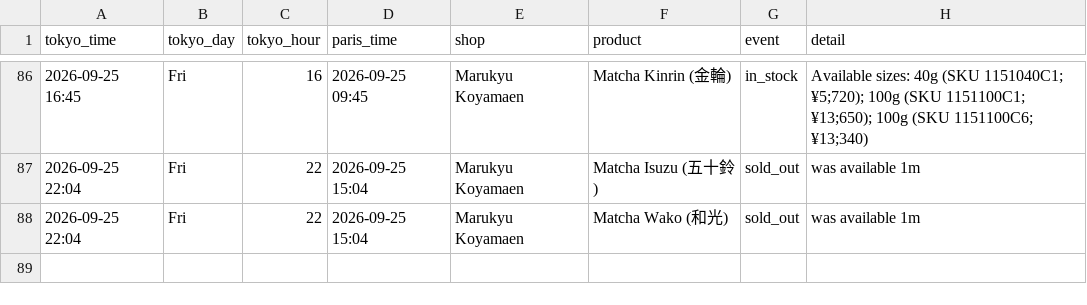
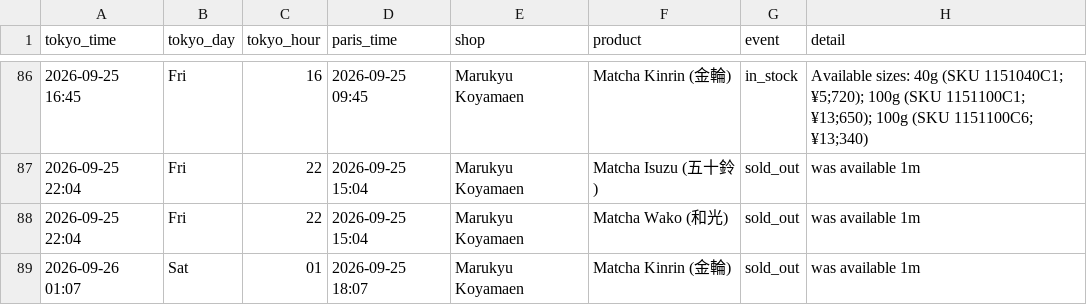
Before and after one commit to matcha-watch/matcha-watch, a CSV file: restock-log.csv, drawn as a sheet; only a part is shown, gaps mark what is left out; the diff names each change by its address in the sheet, - before the commit and + after, or states it on an @@ line.

```diff
--- a/restock-log.csv
+++ b/restock-log.csv
+row 89: 2026-09-26 01:07 | Sat | 01 | 2026-09-25 18:07 | Marukyu Koyamaen | Matcha Kinrin (金輪) | sold_out | was available 1m
```
Also changed, not shown: 2 other files.
